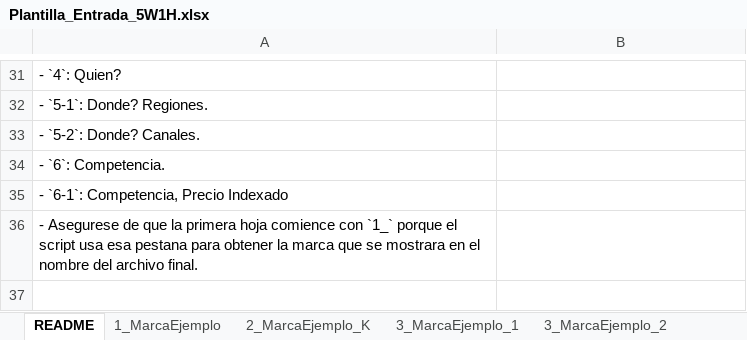
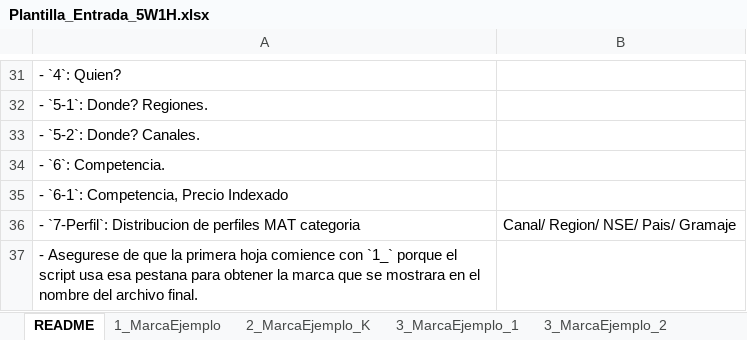
Before and after one commit to Gilberto-xyz/5W1H, an Excel workbook: Plantilla_Entrada_5W1H.xlsx, sheet README, drawn as a sheet; only a part is shown, gaps mark what is left out; values as stored, in another font and other column widths than the file's, no borders; the diff names each change by its address in the sheet, - before the commit and + after, or states it on an @@ line.

```diff
--- a/Plantilla_Entrada_5W1H.xlsx (sheet README)
+++ b/Plantilla_Entrada_5W1H.xlsx (sheet README)
+row 36: - `7-Perfil`: Distribucion de perfiles MAT categoria | Canal/ Region/ NSE/ Pais/ Gramaje
```
Also changed, not shown: 1 other file.
